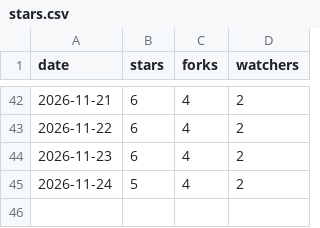
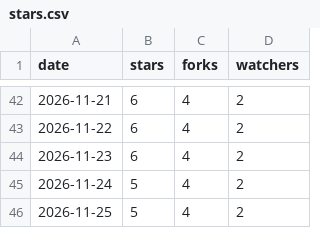
Before and after one commit to meSingh/polinrider-scanner, a CSV file: stars.csv, drawn as a sheet; only a part is shown, gaps mark what is left out; the diff names each change by its address in the sheet, - before the commit and + after, or states it on an @@ line.

```diff
--- a/stars.csv
+++ b/stars.csv
+row 46: 2026-11-25 | 5 | 4 | 2
```
